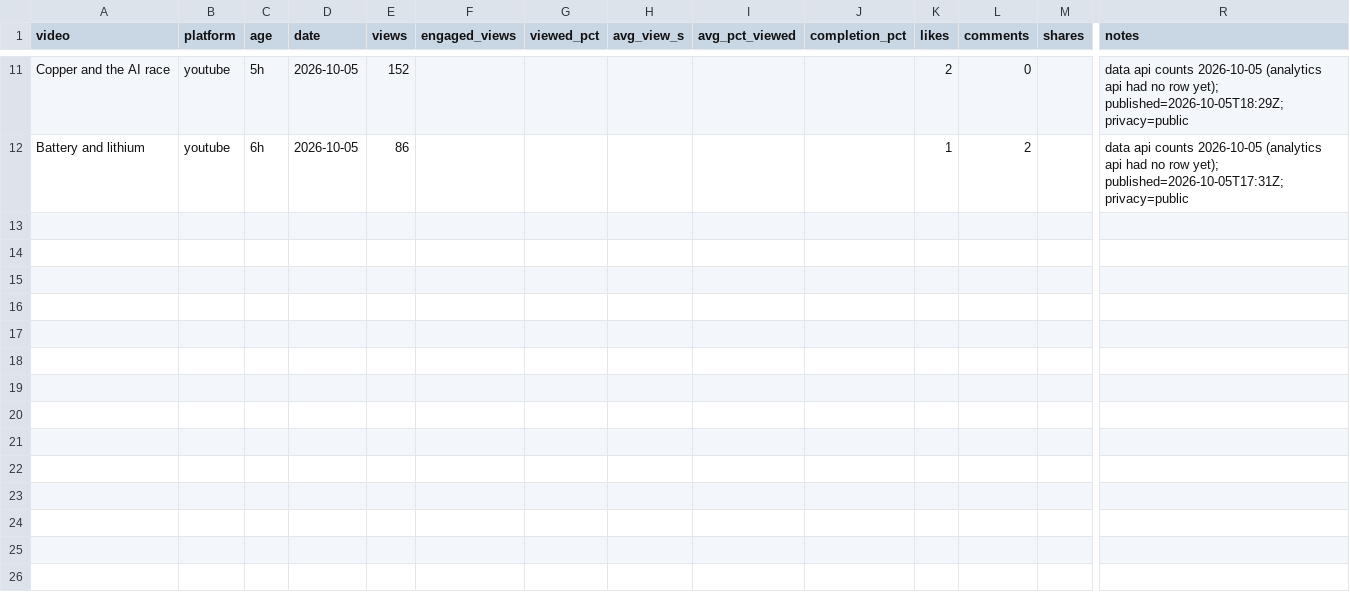
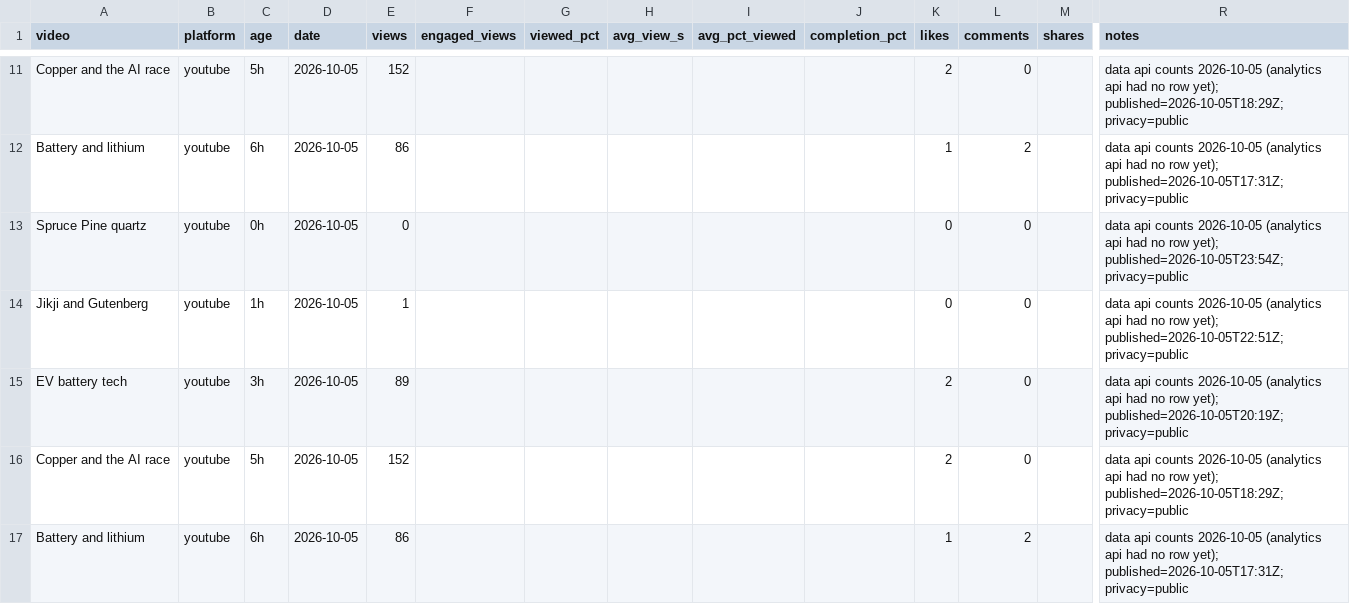
Before and after one commit to Ridnois/ai_shorts, a CSV file: Analytics/snapshots.csv, drawn as a sheet; only a part is shown, gaps mark what is left out; rows hold the shown columns only; the diff names each change by its address in the sheet, - before the commit and + after, or states it on an @@ line.

```diff
--- a/Analytics/snapshots.csv
+++ b/Analytics/snapshots.csv
+row 13: Spruce Pine quartz | youtube | 0h | 2026-10-05 | 0 |  |  |  |  |  | 0 | 0 |  | data api counts 2026-10-05 (analytics api had no row yet); published=2026-10-05T23:54Z; privacy=public
+row 14: Jikji and Gutenberg | youtube | 1h | 2026-10-05 | 1 |  |  |  |  |  | 0 | 0 |  | data api counts 2026-10-05 (analytics api had no row yet); published=2026-10-05T22:51Z; privacy=public
+row 15: EV battery tech | youtube | 3h | 2026-10-05 | 89 |  |  |  |  |  | 2 | 0 |  | data api counts 2026-10-05 (analytics api had no row yet); published=2026-10-05T20:19Z; privacy=public
+row 16: Copper and the AI race | youtube | 5h | 2026-10-05 | 152 |  |  |  |  |  | 2 | 0 |  | data api counts 2026-10-05 (analytics api had no row yet); published=2026-10-05T18:29Z; privacy=public
+row 17: Battery and lithium | youtube | 6h | 2026-10-05 | 86 |  |  |  |  |  | 1 | 2 |  | data api counts 2026-10-05 (analytics api had no row yet); published=2026-10-05T17:31Z; privacy=public
```
Also changed, not shown: 2 other files.
